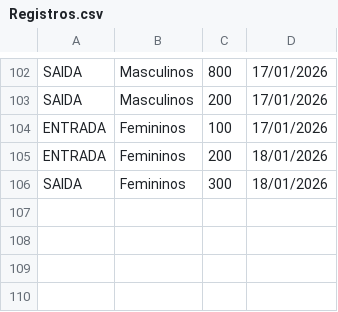
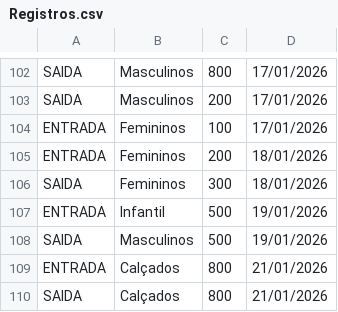
Before and after one commit to mateus02916-cloud/LojaSolidariaPPI, a CSV file: Registros.csv, drawn as a sheet; only a part is shown, gaps mark what is left out.

```diff
--- a/Registros.csv
+++ b/Registros.csv
@@ -106 +106,5 @@ ENTRADA,Femininos,200,18/01/2026
 SAIDA,Femininos,300,18/01/2026
+ENTRADA,Infantil,500,19/01/2026
+SAIDA,Masculinos,500,19/01/2026
+ENTRADA,Calçados,800,21/01/2026
+SAIDA,Calçados,800,21/01/2026
```
Also changed, not shown: 3 other files.
